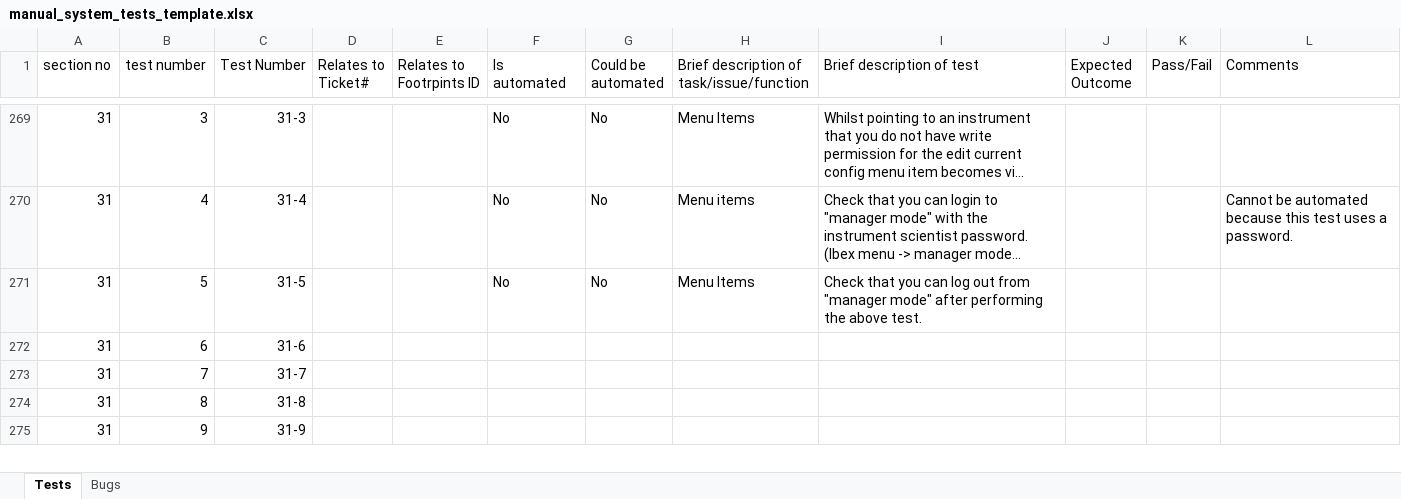
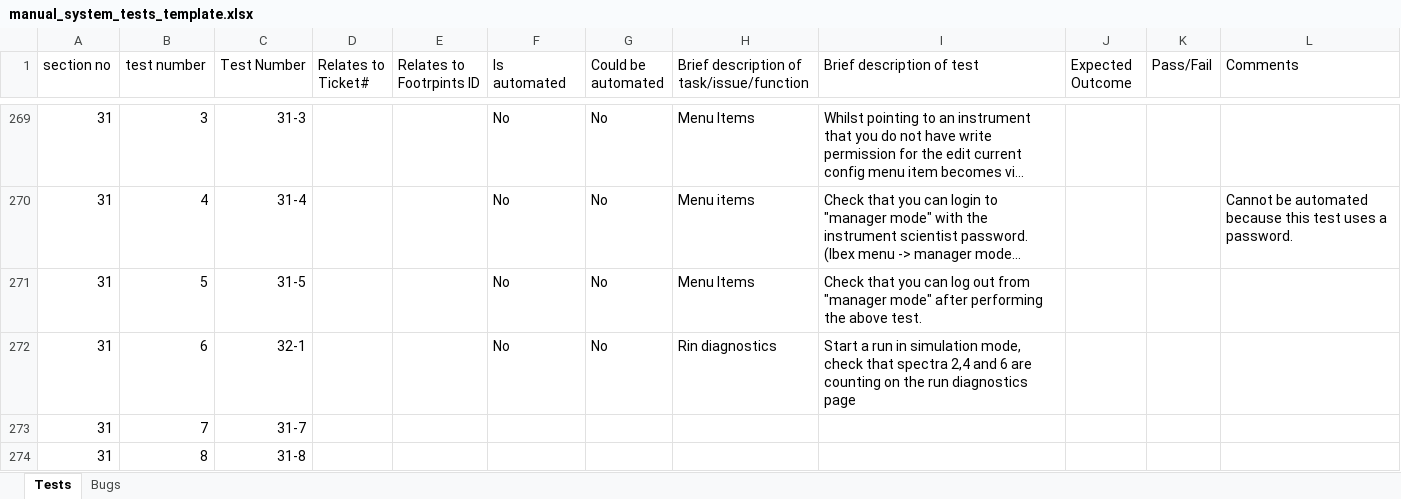
Before and after one commit to ISISComputingGroup/ibex_developers_manual, an Excel workbook: testing/manual_system_tests_template.xlsx, sheet Tests, drawn as a sheet; only a part is shown, gaps mark what is left out; the shorter side is filled out with more unchanged rows; long unchanged cells end in …; values as stored, in another font and other column widths than the file's, no borders; conditional formats not drawn; removed rows and columns are numbered as before the commit, all else as after; the diff names each change by its address in the sheet, - before the commit and + after, or states it on an @@ line.

Commit message:
Add run diagnostics test

```diff
--- a/testing/manual_system_tests_template.xlsx (sheet Tests)
+++ b/testing/manual_system_tests_template.xlsx (sheet Tests)
-row 272: 31 | 6 | 31-6
+row 272: 31 | 6 | 32-1 |  |  | No | No | Rin diagnostics | Start a run in simulation mode, check that spectra 2,4 and 6 are counting on the run diagnostics page
```
